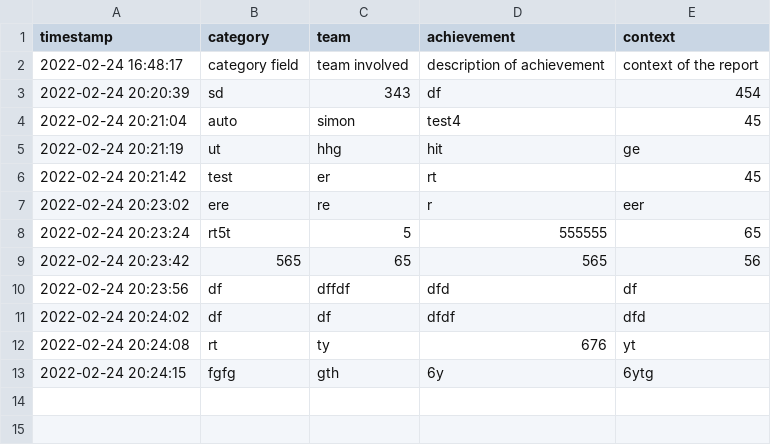
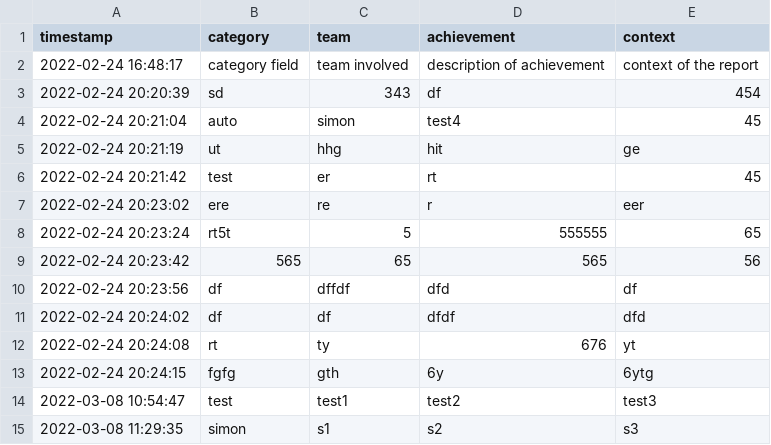
Before and after one commit to sgchopkins8043/achievement-tracker, a CSV file: data/data.csv, drawn as a sheet; the diff names each change by its address in the sheet, - before the commit and + after, or states it on an @@ line.

```diff
--- a/data/data.csv
+++ b/data/data.csv
+row 14: 2022-03-08 10:54:47 | test | test1 | test2 | test3
+row 15: 2022-03-08 11:29:35 | simon | s1 | s2 | s3
```
Also changed, not shown: 1 other file.
